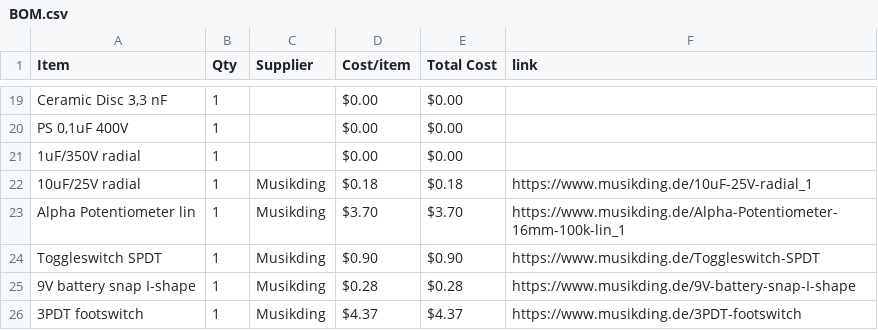
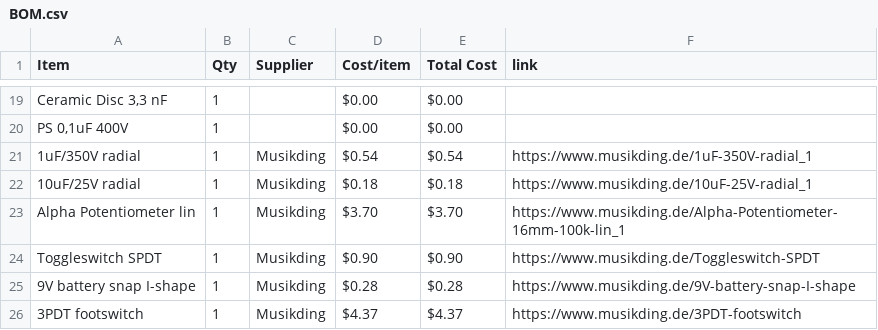
Before and after one commit to ganqrr-crypto/Custom-Guitar-Pedal, a CSV file: BOM.csv, drawn as a sheet; only a part is shown, gaps mark what is left out; the diff names each change by its address in the sheet, - before the commit and + after, or states it on an @@ line.

Commit message:
Sync Electric guitar pedal from Half Life

```diff
--- a/BOM.csv
+++ b/BOM.csv
-C21 (Supplier): (empty)
+C21 (Supplier): Musikding
-D21 (Cost/item): $0.00
+D21 (Cost/item): $0.54
-E21 (Total Cost): $0.00
+E21 (Total Cost): $0.54
-F21 (link): (empty)
+F21 (link): https://www.musikding.de/1uF-350V-radial_1
```
